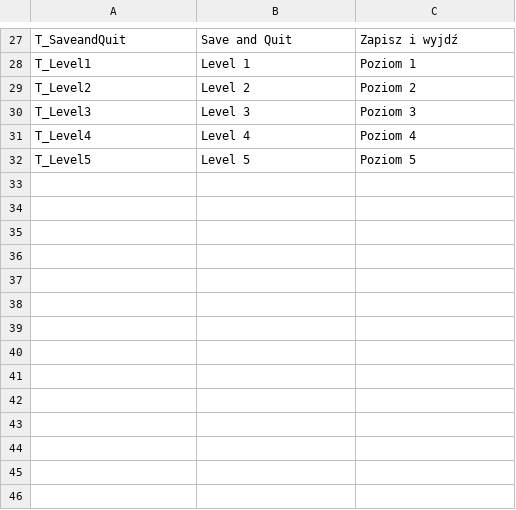
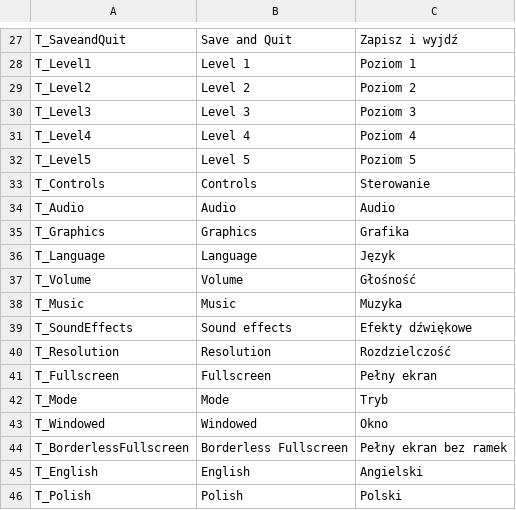
Before and after one commit to Dawid1818/AstroDroids, a CSV file: AstroDroids/Content/GumProject/Localization.csv, drawn as a sheet; only a part is shown, gaps mark what is left out; the diff names each change by its address in the sheet, - before the commit and + after, or states it on an @@ line.

Commit message:
Fix Level 1, add wip Settings menu with graphics settings and language selection

```diff
--- a/AstroDroids/Content/GumProject/Localization.csv
+++ b/AstroDroids/Content/GumProject/Localization.csv
+row 33: T_Controls | Controls | Sterowanie
+row 34: T_Audio | Audio | Audio
+row 35: T_Graphics | Graphics | Grafika
+row 36: T_Language | Language | Język
+row 37: T_Volume | Volume | Głośność
+row 38: T_Music | Music | Muzyka
+row 39: T_SoundEffects | Sound effects | Efekty dźwiękowe
+row 40: T_Resolution | Resolution | Rozdzielczość
+row 41: T_Fullscreen | Fullscreen | Pełny ekran
+row 42: T_Mode | Mode | Tryb
+row 43: T_Windowed | Windowed | Okno
+row 44: T_BorderlessFullscreen | Borderless Fullscreen | Pełny ekran bez ramek
+row 45: T_English | English | Angielski
+row 46: T_Polish | Polish | Polski
```
Also changed, not shown: 28 other files.
